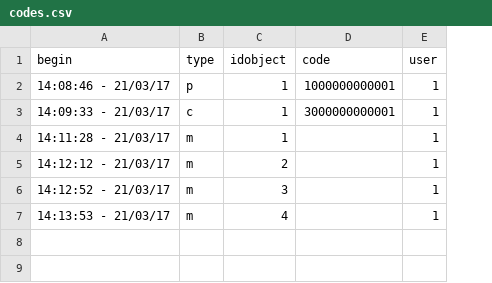
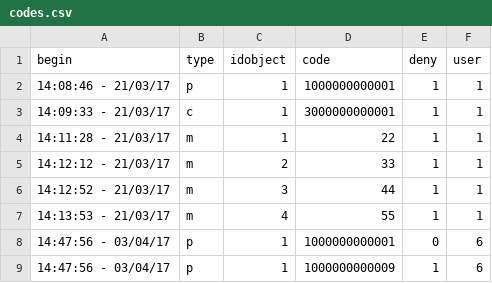
Before and after one commit to AKUINO/ELSA, a CSV file: csv/codes.csv, drawn as a sheet; the diff names each change by its address in the sheet, - before the commit and + after, or states it on an @@ line.

```diff
--- a/csv/codes.csv
+++ b/csv/codes.csv
+column E (deny), rows 2-7: all 1
-D4 (code): (empty)
+D4 (code): 22
-D5 (code): (empty)
+D5 (code): 33
-D6 (code): (empty)
+D6 (code): 44
-D7 (code): (empty)
+D7 (code): 55
+row 8: 14:47:56 - 03/04/17 | p | 1 | 1000000000001 | 0 | 6
+row 9: 14:47:56 - 03/04/17 | p | 1 | 1000000000009 | 1 | 6
```
Also changed, not shown: 11 other files.
